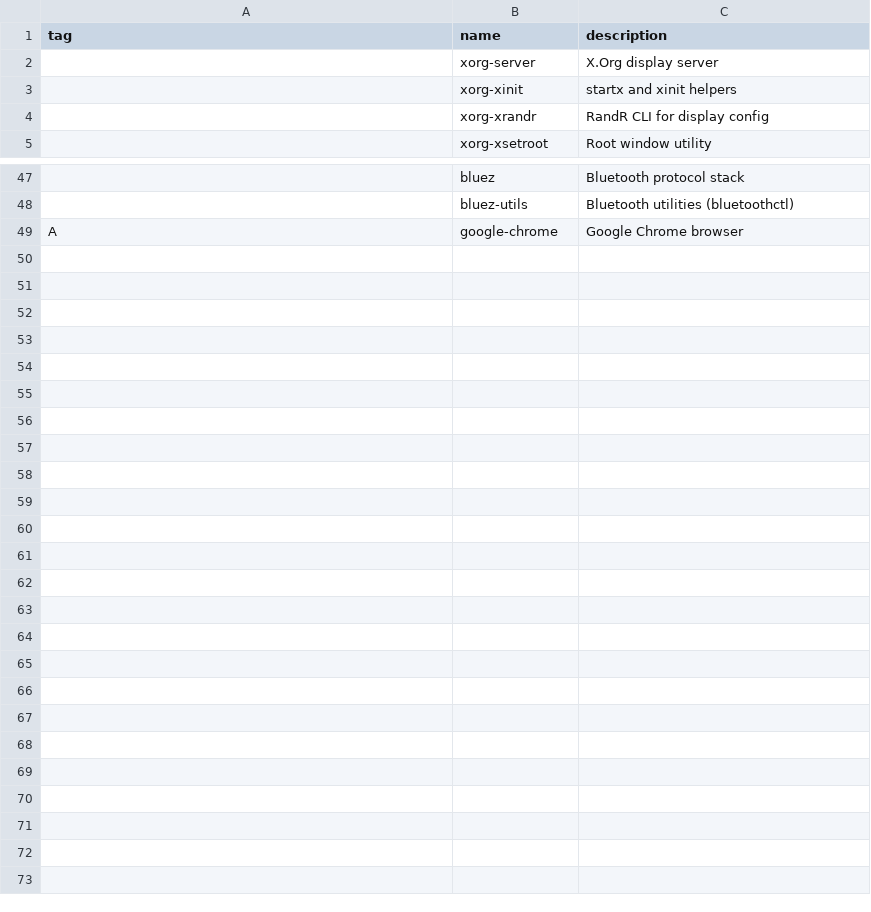
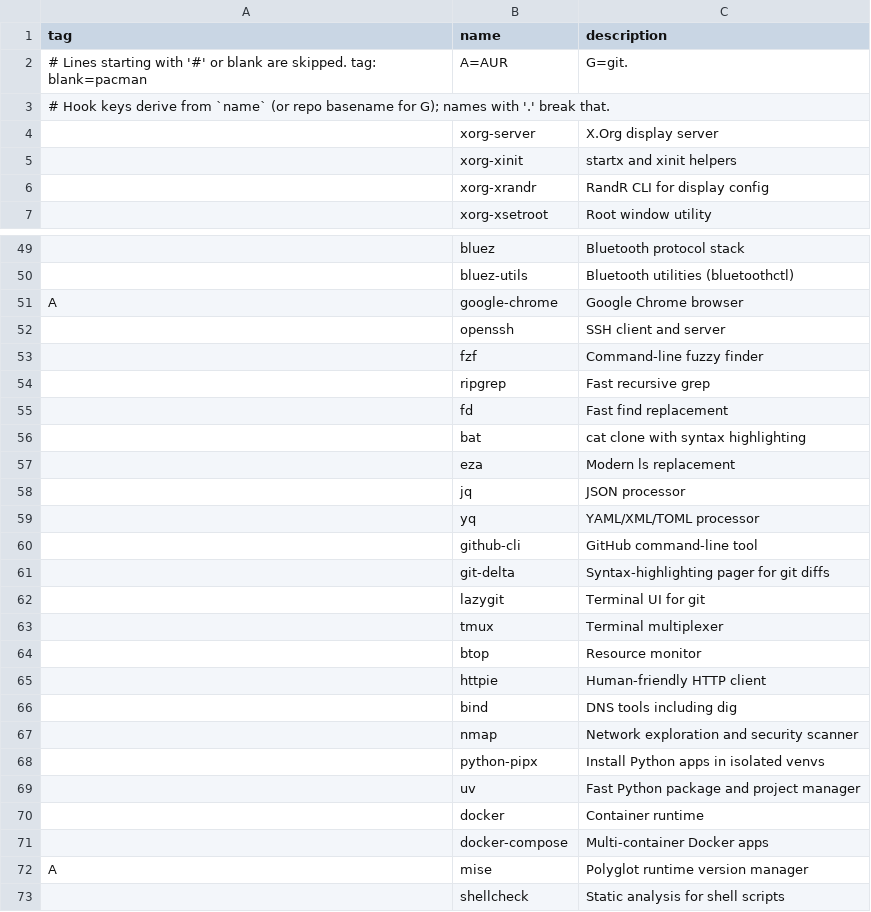
Before and after one commit to mscamargo/marc-os, a CSV file: packages.csv, drawn as a sheet; only a part is shown, gaps mark what is left out.

```diff
--- a/packages.csv
+++ b/packages.csv
@@ -1,2 +1,4 @@
 tag,name,description
+# Lines starting with '#' or blank are skipped. tag: blank=pacman, A=AUR, G=git.
+# Hook keys derive from `name` (or repo basename for G); names with '.' break that.
 ,xorg-server,X.Org display server
@@ -49 +51,23 @@ tag,name,description
 A,google-chrome,Google Chrome browser
+,openssh,SSH client and server
+,fzf,Command-line fuzzy finder
+,ripgrep,Fast recursive grep
+,fd,Fast find replacement
+,bat,cat clone with syntax highlighting
+,eza,Modern ls replacement
+,jq,JSON processor
+,yq,YAML/XML/TOML processor
+,github-cli,GitHub command-line tool
+,git-delta,Syntax-highlighting pager for git diffs
+,lazygit,Terminal UI for git
+,tmux,Terminal multiplexer
+,btop,Resource monitor
+,httpie,Human-friendly HTTP client
+,bind,DNS tools including dig
+,nmap,Network exploration and security scanner
+,python-pipx,Install Python apps in isolated venvs
+,uv,Fast Python package and project manager
+,docker,Container runtime
+,docker-compose,Multi-container Docker apps
+A,mise,Polyglot runtime version manager
+,shellcheck,Static analysis for shell scripts
```
Also changed, not shown: 2 other files.
